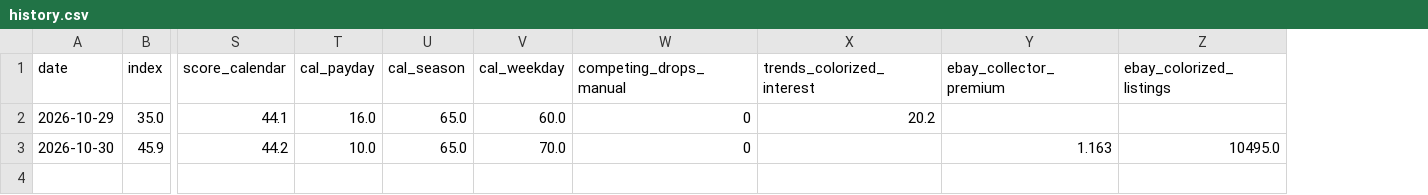
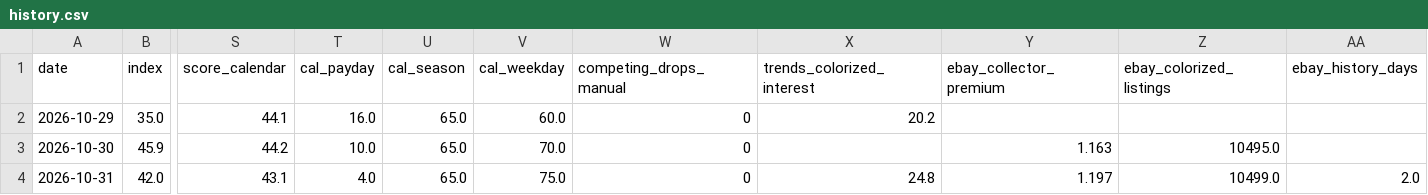
Before and after one commit to yazidTheThird/silver-market-heat-index, a CSV file: data/history.csv, drawn as a sheet; only a part is shown, gaps mark what is left out; rows hold the shown columns only; the diff names each change by its address in the sheet, - before the commit and + after, or states it on an @@ line.

```diff
--- a/data/history.csv
+++ b/data/history.csv
+column AA (ebay_history_days), empty
+row 4: 2026-10-31 | 42.0 | 43.1 | 4.0 | 65.0 | 75.0 | 0 | 24.8 | 1.197 | 10499.0 | 2.0
```
Also changed, not shown: data/drops_state.csv, 2 other files.
